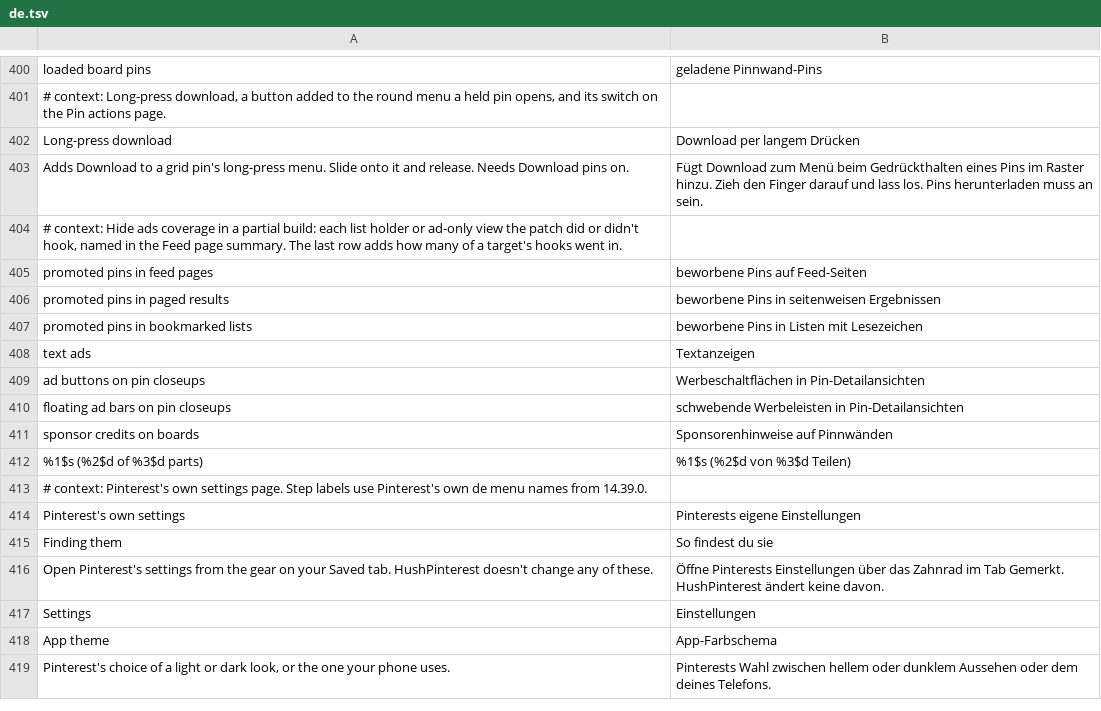
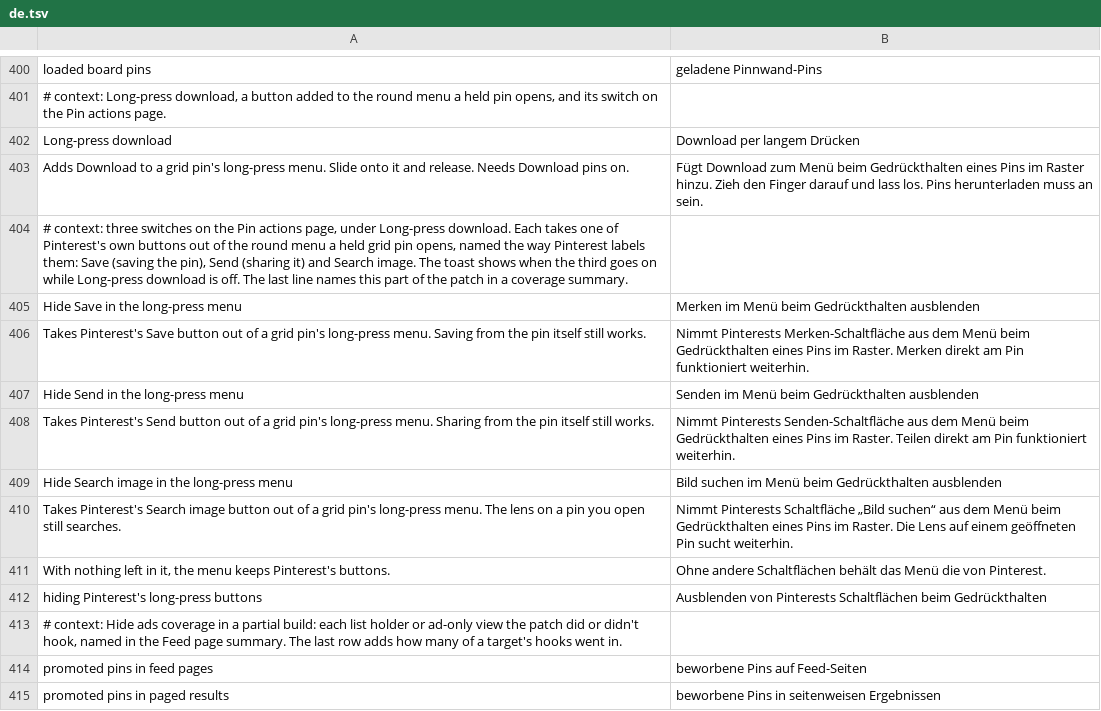
Before and after one commit to SA-SUJON/HushPinterest, a TSV file: extensions/shared/library/src/main/l10n/de.tsv, drawn as a sheet; only a part is shown, gaps mark what is left out; the shorter side is filled out with more unchanged rows.

Commit message:
feat(downloads): switches that hide Save, Send and Search image in the long-press menu
Long-press download now takes three more switches. Each one takes a single
Pinterest button out of the round menu a grid pin opens on a long press. The
buttons are matched by the id each builder writes into them, the same one the
menu's hover test compares, so a language change can't hide the wrong button.
The ids come from that hover test. A build where the ids aren't all public keeps
the switches out and Download still goes in.

The switches work with Download off. When every button would go and Download is
off too, the pin keeps Pinterest's whole menu and the settings row says so.
DexDiff checks the button sorter against the patched dex.

Refs #11

```diff
--- a/extensions/shared/library/src/main/l10n/de.tsv
+++ b/extensions/shared/library/src/main/l10n/de.tsv
@@ -403,2 +403,11 @@ Long-press download	Download per langem Drücken
 Adds Download to a grid pin's long-press menu. Slide onto it and release. Needs Download pins on.	Fügt Download zum Menü beim Gedrückthalten eines Pins im Raster hinzu. Zieh den Finger darauf und lass los. Pins herunterladen muss an sein.
+# context: three switches on the Pin actions page, under Long-press download. Each takes one of Pinterest's own buttons out of the round menu a held grid pin opens, named the way Pinterest labels them: Save (saving the pin), Send (sharing it) and Search image. The toast shows when the third goes on while Long-press download is off. The last line names this part of the patch in a coverage summary.
+Hide Save in the long-press menu	Merken im Menü beim Gedrückthalten ausblenden
+Takes Pinterest's Save button out of a grid pin's long-press menu. Saving from the pin itself still works.	Nimmt Pinterests Merken-Schaltfläche aus dem Menü beim Gedrückthalten eines Pins im Raster. Merken direkt am Pin funktioniert weiterhin.
+Hide Send in the long-press menu	Senden im Menü beim Gedrückthalten ausblenden
+Takes Pinterest's Send button out of a grid pin's long-press menu. Sharing from the pin itself still works.	Nimmt Pinterests Senden-Schaltfläche aus dem Menü beim Gedrückthalten eines Pins im Raster. Teilen direkt am Pin funktioniert weiterhin.
+Hide Search image in the long-press menu	Bild suchen im Menü beim Gedrückthalten ausblenden
+Takes Pinterest's Search image button out of a grid pin's long-press menu. The lens on a pin you open still searches.	Nimmt Pinterests Schaltfläche „Bild suchen“ aus dem Menü beim Gedrückthalten eines Pins im Raster. Die Lens auf einem geöffneten Pin sucht weiterhin.
+With nothing left in it, the menu keeps Pinterest's buttons.	Ohne andere Schaltflächen behält das Menü die von Pinterest.
+hiding Pinterest's long-press buttons	Ausblenden von Pinterests Schaltflächen beim Gedrückthalten
 # context: Hide ads coverage in a partial build: each list holder or ad-only view the patch did or didn't hook, named in the Feed page summary. The last row adds how many of a target's hooks went in.
```
Also changed, not shown: extensions/shared/library/src/main/l10n/es.tsv, extensions/shared/library/src/main/l10n/in.tsv, 24 other files.
